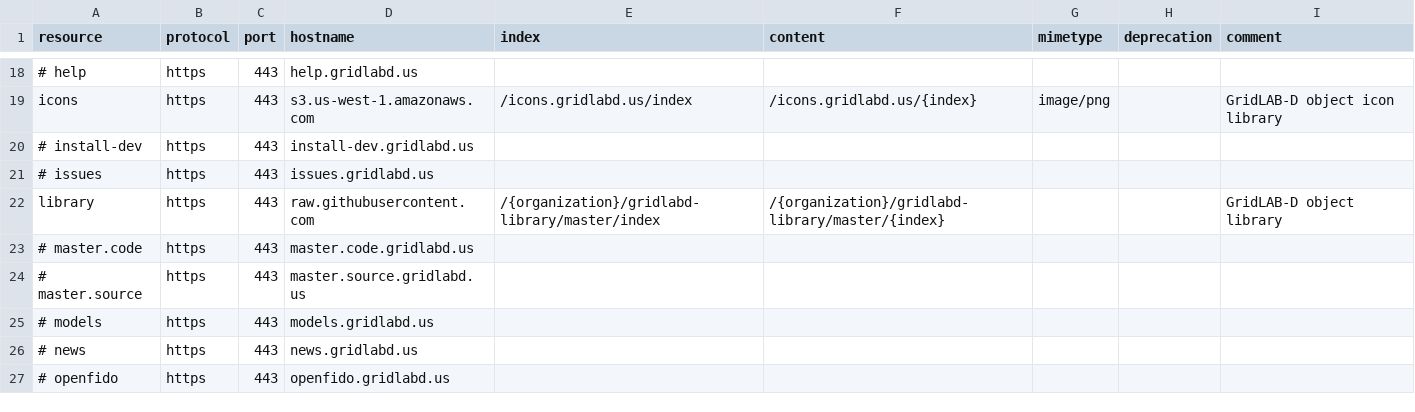
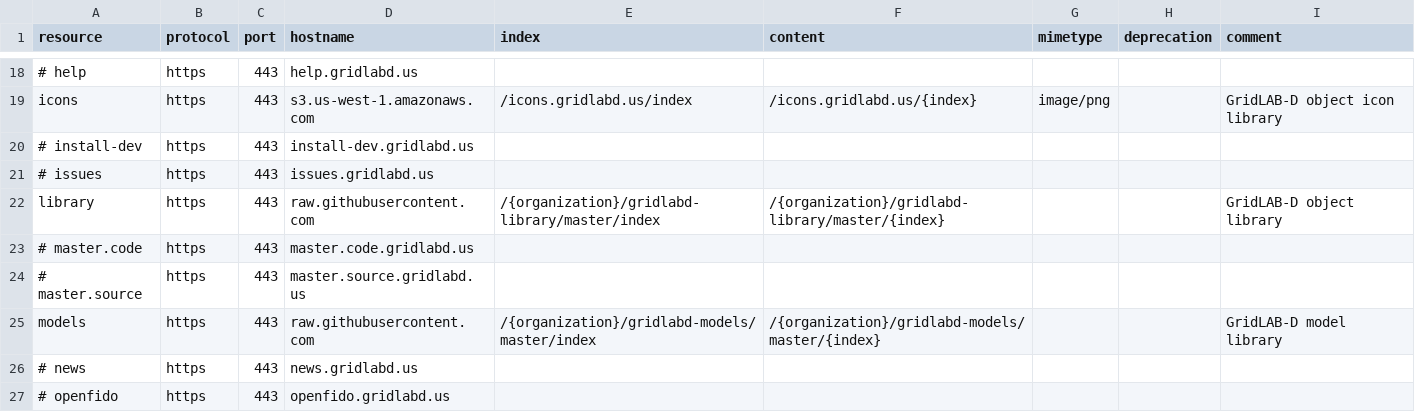
Before and after one commit to arras-energy/gridlabd, a CSV file: runtime/resource.csv, drawn as a sheet; only a part is shown, gaps mark what is left out.

Commit message:
Add models resource

```diff
--- a/runtime/resource.csv
+++ b/runtime/resource.csv
@@ -24,3 +24,3 @@ library,https,443,raw.githubusercontent.com,/{organization}/gridlabd-library/mas
 # master.source,https,443,master.source.gridlabd.us
-# models,https,443,models.gridlabd.us
+models,https,443,raw.githubusercontent.com,/{organization}/gridlabd-models/master/index,/{organization}/gridlabd-models/master/{index},,,GridLAB-D model library
 # news,https,443,news.gridlabd.us
```
Also changed, not shown: 1 other file.
